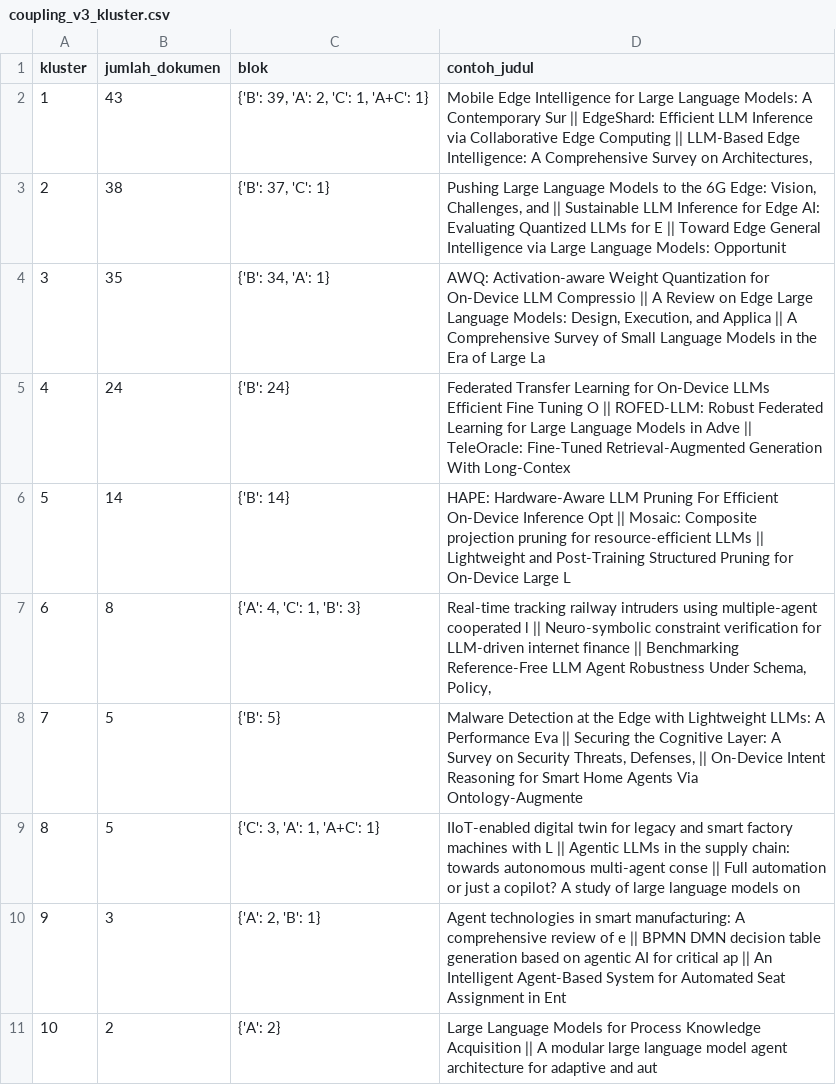
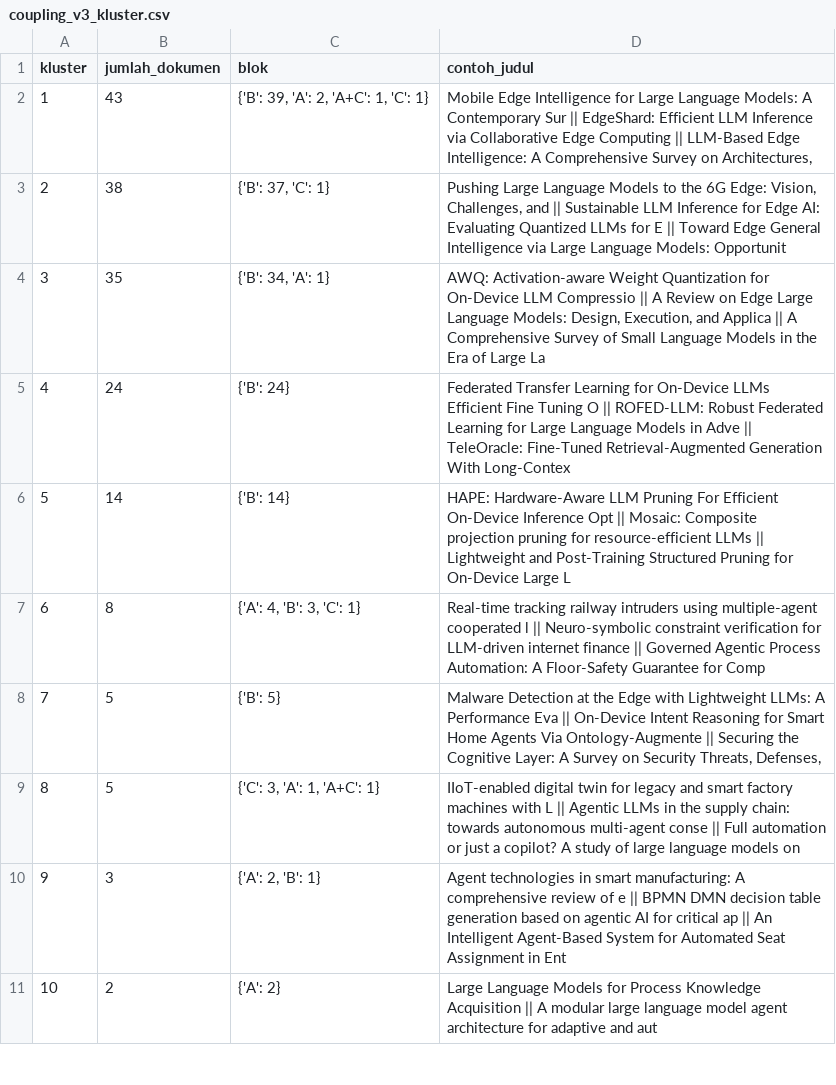
Before and after one commit to AldianYohanes/bibliometrics-scopus-workshop, a CSV file: analysis/Hasil/coupling_v3_kluster.csv, drawn as a sheet; only a part is shown.

```diff
--- a/analysis/Hasil/coupling_v3_kluster.csv
+++ b/analysis/Hasil/coupling_v3_kluster.csv
@@ -1,3 +1,3 @@
 kluster,jumlah_dokumen,blok,contoh_judul
-1,43,"{'B': 39, 'A': 2, 'C': 1, 'A+C': 1}","Mobile Edge Intelligence for Large Language Models: A Contemporary Sur || EdgeShard: Efficient LLM Inference via Collaborative Edge Computing || LLM-Based Edge Intelligence: A Comprehensive Survey on Architectures, "
+1,43,"{'B': 39, 'A': 2, 'A+C': 1, 'C': 1}","Mobile Edge Intelligence for Large Language Models: A Contemporary Sur || EdgeShard: Efficient LLM Inference via Collaborative Edge Computing || LLM-Based Edge Intelligence: A Comprehensive Survey on Architectures, "
 2,38,"{'B': 37, 'C': 1}","Pushing Large Language Models to the 6G Edge: Vision, Challenges, and  || Sustainable LLM Inference for Edge AI: Evaluating Quantized LLMs for E || Toward Edge General Intelligence via Large Language Models: Opportunit"
@@ -6,4 +6,4 @@
 5,14,{'B': 14},HAPE: Hardware-Aware LLM Pruning For Efficient On-Device Inference Opt || Mosaic: Composite projection pruning for resource-efficient LLMs || Lightweight and Post-Training Structured Pruning for On-Device Large L
-6,8,"{'A': 4, 'C': 1, 'B': 3}","Real-time tracking railway intruders using multiple-agent cooperated l || Neuro-symbolic constraint verification for LLM-driven internet finance || Benchmarking Reference-Free LLM Agent Robustness Under Schema, Policy,"
-7,5,{'B': 5},"Malware Detection at the Edge with Lightweight LLMs: A Performance Eva || Securing the Cognitive Layer: A Survey on Security Threats, Defenses,  || On-Device Intent Reasoning for Smart Home Agents Via Ontology-Augmente"
+6,8,"{'A': 4, 'B': 3, 'C': 1}",Real-time tracking railway intruders using multiple-agent cooperated l || Neuro-symbolic constraint verification for LLM-driven internet finance || Governed Agentic Process Automation: A Floor-Safety Guarantee for Comp
+7,5,{'B': 5},"Malware Detection at the Edge with Lightweight LLMs: A Performance Eva || On-Device Intent Reasoning for Smart Home Agents Via Ontology-Augmente || Securing the Cognitive Layer: A Survey on Security Threats, Defenses, "
 8,5,"{'C': 3, 'A': 1, 'A+C': 1}",IIoT-enabled digital twin for legacy and smart factory machines with L || Agentic LLMs in the supply chain: towards autonomous multi-agent conse || Full automation or just a copilot? A study of large language models on
```
Also changed, not shown: analysis/Hasil/cocitation_kluster.csv, analysis/Hasil/cocitation_teratas.csv, 51 other files.
